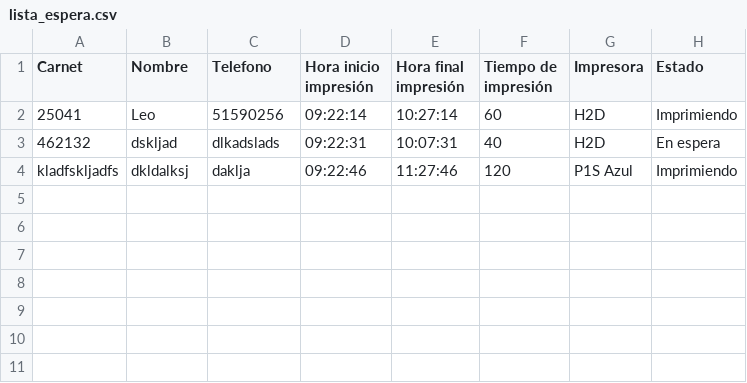
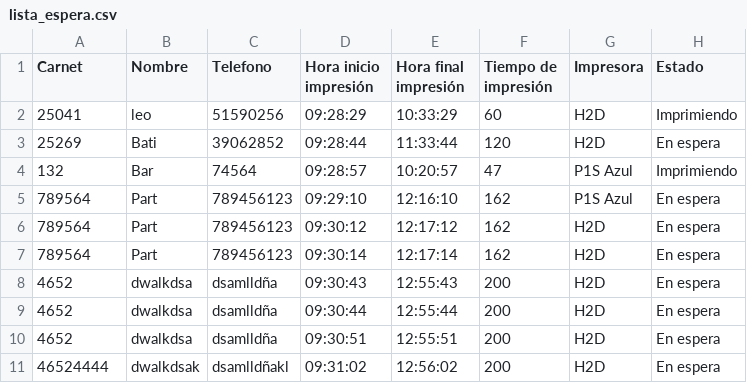
Before and after one commit to Leo141592/Lista-de-espera-DHIVE, a CSV file: lista_espera.csv, drawn as a sheet.

```diff
--- a/lista_espera.csv
+++ b/lista_espera.csv
@@ -1,4 +1,11 @@
 Carnet,Nombre,Telefono,Hora inicio impresión,Hora final impresión,Tiempo de impresión,Impresora,Estado
-25041,Leo,51590256,09:22:14,10:27:14,60,H2D,Imprimiendo
-462132,dskljad,dlkadslads,09:22:31,10:07:31,40,H2D,En espera
-kladfskljadfs,dkldalksj,daklja,09:22:46,11:27:46,120,P1S Azul,Imprimiendo
+25041,leo,51590256,09:28:29,10:33:29,60,H2D,Imprimiendo
+25269,Bati,39062852,09:28:44,11:33:44,120,H2D,En espera
+132,Bar,74564,09:28:57,10:20:57,47,P1S Azul,Imprimiendo
+789564,Part,789456123,09:29:10,12:16:10,162,P1S Azul,En espera
+789564,Part,789456123,09:30:12,12:17:12,162,H2D,En espera
+789564,Part,789456123,09:30:14,12:17:14,162,H2D,En espera
+4652,dwalkdsa,dsamlldña,09:30:43,12:55:43,200,H2D,En espera
+4652,dwalkdsa,dsamlldña,09:30:44,12:55:44,200,H2D,En espera
+4652,dwalkdsa,dsamlldña,09:30:51,12:55:51,200,H2D,En espera
+46524444,dwalkdsak,dsamlldñakl,09:31:02,12:56:02,200,H2D,En espera
```
Also changed, not shown: 1 other file.
